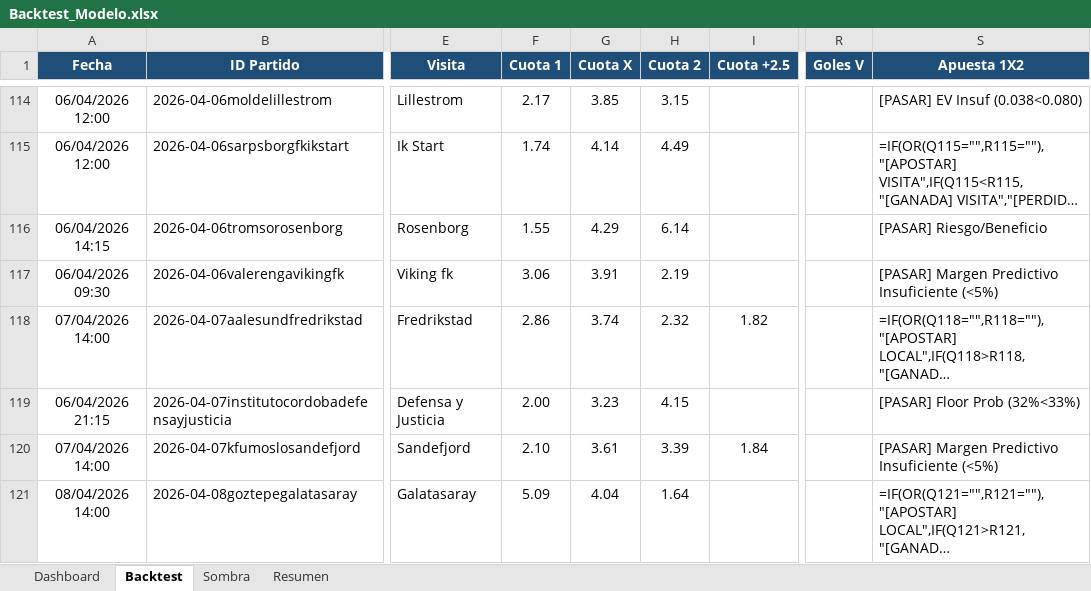
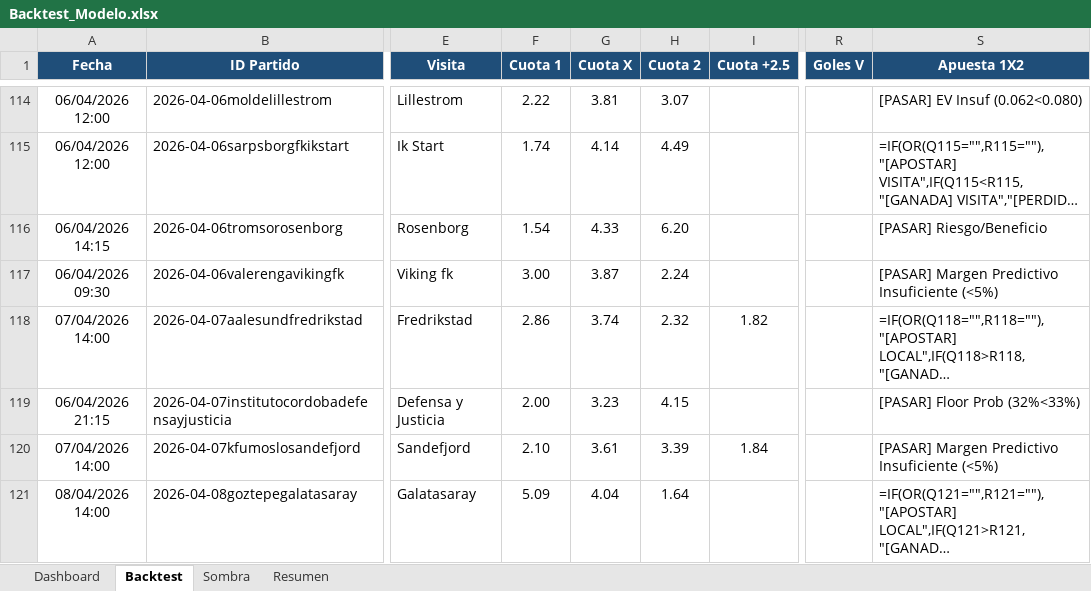
Before and after one commit to M3EMO/Proyecto_Adepor, an Excel workbook: Backtest_Modelo.xlsx, sheet Backtest, drawn as a sheet; only a part is shown, gaps mark what is left out; long unchanged cells end in …; values as stored, in another font and other column widths than the file's, no borders; formulas without a stored value are shown as written; conditional formats not drawn; the diff covers the shown part only; the diff names each change by its address in the sheet, - before the commit and + after, or states it on an @@ line.

```diff
--- a/Backtest_Modelo.xlsx (sheet Backtest)
+++ b/Backtest_Modelo.xlsx (sheet Backtest)
-F114 (Cuota 1): 2.17
+F114 (Cuota 1): 2.22
-G114 (Cuota X): 3.85
+G114 (Cuota X): 3.81
-H114 (Cuota 2): 3.15
+H114 (Cuota 2): 3.07
-S114 (Apuesta 1X2): [PASAR] EV Insuf (0.038<0.080)
+S114 (Apuesta 1X2): [PASAR] EV Insuf (0.062<0.080)
-F116 (Cuota 1): 1.55
+F116 (Cuota 1): 1.54
-G116 (Cuota X): 4.29
+G116 (Cuota X): 4.33
-H116 (Cuota 2): 6.14
+H116 (Cuota 2): 6.20
-F117 (Cuota 1): 3.06
+F117 (Cuota 1): 3.00
-G117 (Cuota X): 3.91
+G117 (Cuota X): 3.87
-H117 (Cuota 2): 2.19
+H117 (Cuota 2): 2.24
```
Also changed, not shown: 116 edited cells elsewhere in this sheet, sheet Sombra, sheet Dashboard, sheet Resumen, 4 other files.
